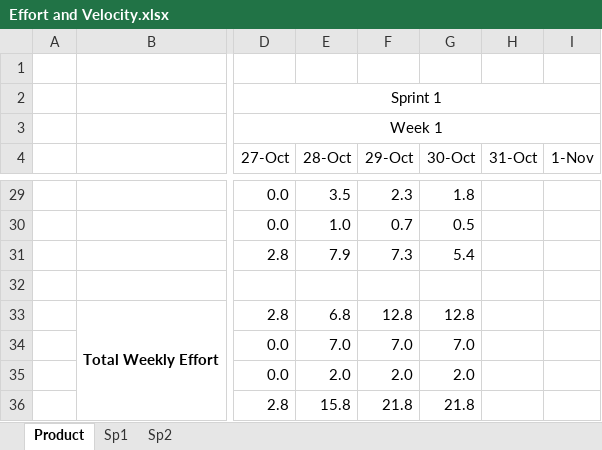
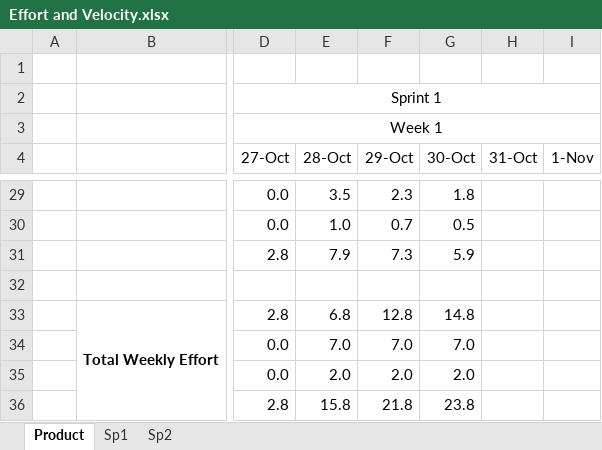
Before and after one commit to Bryalle90/concrete-drying-app, an Excel workbook: documents/Effort and Velocity.xlsx, sheet Product, drawn as a sheet; only a part is shown, gaps mark what is left out; values as stored, in another font and other column widths than the file's, no borders; charts and pictures not drawn; the diff covers the shown part only; the diff names each change by its address in the sheet, - before the commit and + after, or states it on an @@ line.

```diff
--- a/documents/Effort and Velocity.xlsx (sheet Product)
+++ b/documents/Effort and Velocity.xlsx (sheet Product)
-G31 (30-Oct): 5.4
+G31 (30-Oct): 5.9
-G33 (30-Oct): 12.8
+G33 (30-Oct): 14.8
-G36 (30-Oct): 21.8
+G36 (30-Oct): 23.8
```
Also changed, not shown: 21 edited cells elsewhere in this sheet, sheet Sp2, formulas that keep their value, charts or pictures, documents/Burndown.xlsx.
